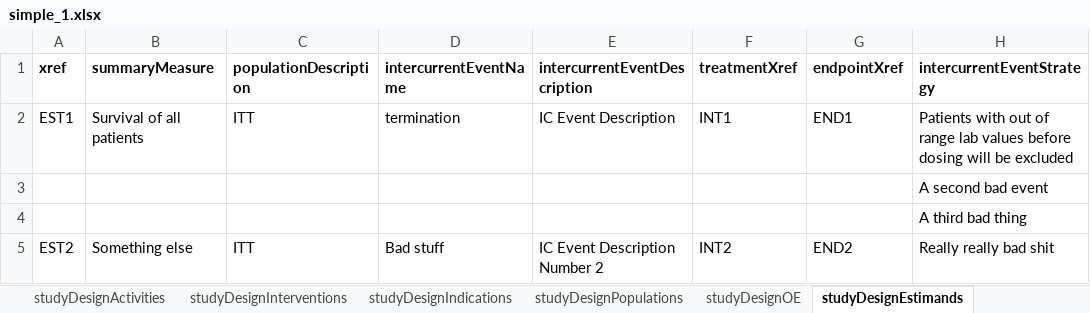
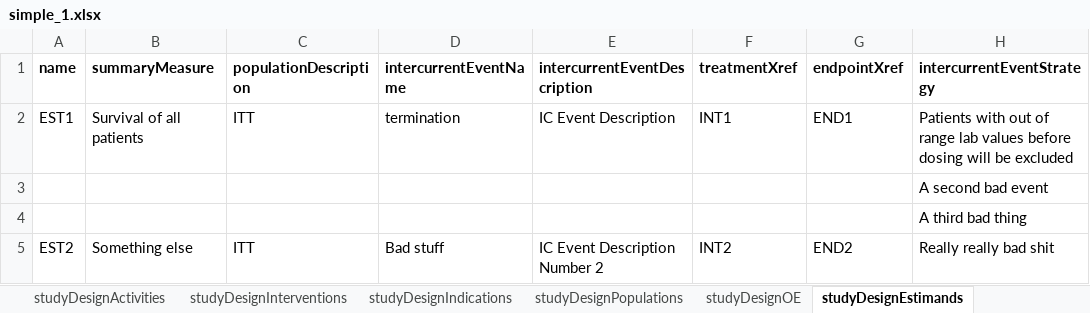
Before and after one commit to cdisc-org/DDF-RA, an Excel workbook: Documents/Examples/Other/simple_1.xlsx, sheet studyDesignEstimands, drawn as a sheet; values as stored, in another font and other column widths than the file's, no borders; the diff names each change by its address in the sheet, - before the commit and + after, or states it on an @@ line.

```diff
--- a/Documents/Examples/Other/simple_1.xlsx (sheet studyDesignEstimands)
+++ b/Documents/Examples/Other/simple_1.xlsx (sheet studyDesignEstimands)
-A1: xref
+A1: name
```
Also changed, not shown: sheet mainTimeline, other sheet tabs, Documents/Examples/CDISC_Pilot/CDISC_Pilot_Study.xlsx, Documents/Examples/Other/amendment_1.xlsx, 14 other files.
